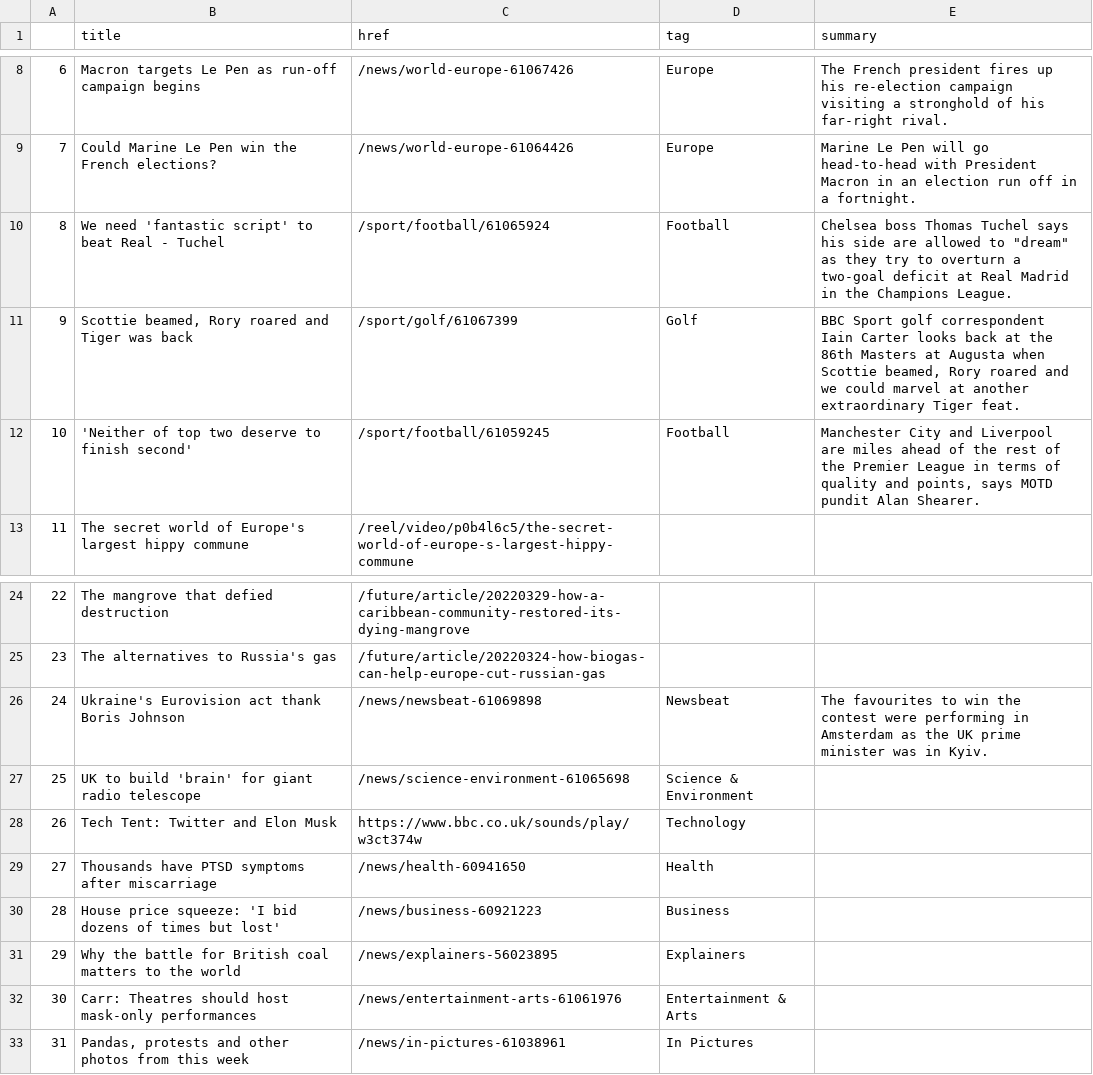
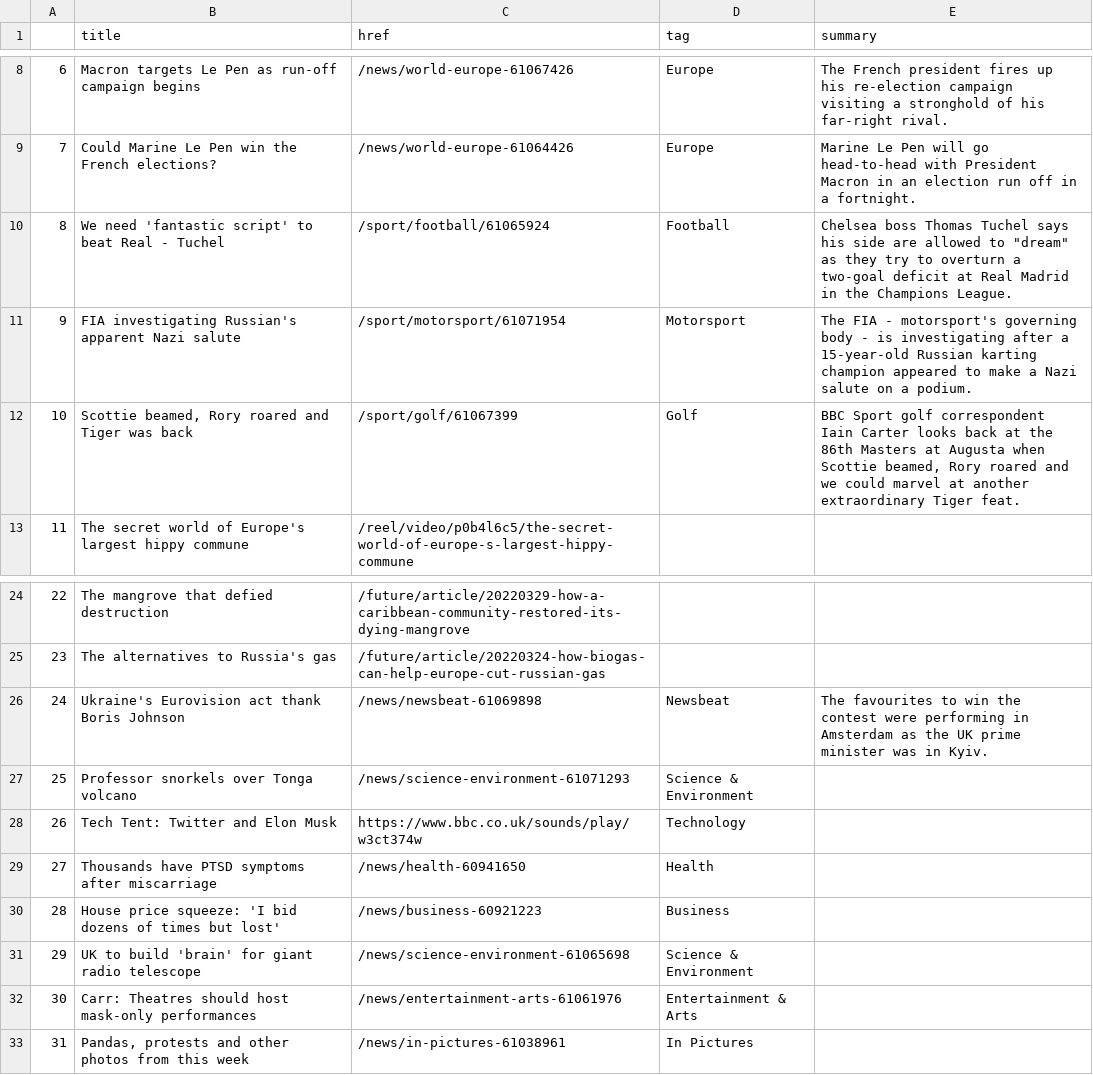
Before and after one commit to tunabellybella/Scraper, a CSV file: bbc-headlines.csv, drawn as a sheet; only a part is shown, gaps mark what is left out.

```diff
--- a/bbc-headlines.csv
+++ b/bbc-headlines.csv
@@ -10,4 +10,4 @@
 8,We need 'fantastic script' to beat Real - Tuchel,/sport/football/61065924,Football,"Chelsea boss Thomas Tuchel says his side are allowed to ""dream"" as they try to overturn a two-goal deficit at Real Madrid in the Champions League."
-9,"Scottie beamed, Rory roared and Tiger was back",/sport/golf/61067399,Golf,"BBC Sport golf correspondent Iain Carter looks back at the 86th Masters at Augusta when Scottie beamed, Rory roared and we could marvel at another extraordinary Tiger feat."
-10,'Neither of top two deserve to finish second',/sport/football/61059245,Football,"Manchester City and Liverpool are miles ahead of the rest of the Premier League in terms of quality and points, says MOTD pundit Alan Shearer."
+9,FIA investigating Russian's apparent Nazi salute,/sport/motorsport/61071954,Motorsport,The FIA - motorsport's governing body - is investigating after a 15-year-old Russian karting champion appeared to make a Nazi salute on a podium.
+10,"Scottie beamed, Rory roared and Tiger was back",/sport/golf/61067399,Golf,"BBC Sport golf correspondent Iain Carter looks back at the 86th Masters at Augusta when Scottie beamed, Rory roared and we could marvel at another extraordinary Tiger feat."
 11,The secret world of Europe's largest hippy commune,/reel/video/p0b4l6c5/the-secret-world-of-europe-s-largest-hippy-commune,,
@@ -26,3 +26,3 @@
 24,Ukraine's Eurovision act thank Boris Johnson,/news/newsbeat-61069898,Newsbeat,The favourites to win the contest were performing in Amsterdam as the UK prime minister was in Kyiv.
-25,UK to build 'brain' for giant radio telescope,/news/science-environment-61065698,Science & Environment,
+25,Professor snorkels over Tonga volcano,/news/science-environment-61071293,Science & Environment,
 26,Tech Tent: Twitter and Elon Musk,https://www.bbc.co.uk/sounds/play/w3ct374w,Technology,
@@ -30,3 +30,3 @@
 28,House price squeeze: 'I bid dozens of times but lost',/news/business-60921223,Business,
-29,Why the battle for British coal matters to the world,/news/explainers-56023895,Explainers,
+29,UK to build 'brain' for giant radio telescope,/news/science-environment-61065698,Science & Environment,
 30,Carr: Theatres should host mask-only performances,/news/entertainment-arts-61061976,Entertainment & Arts,
```
